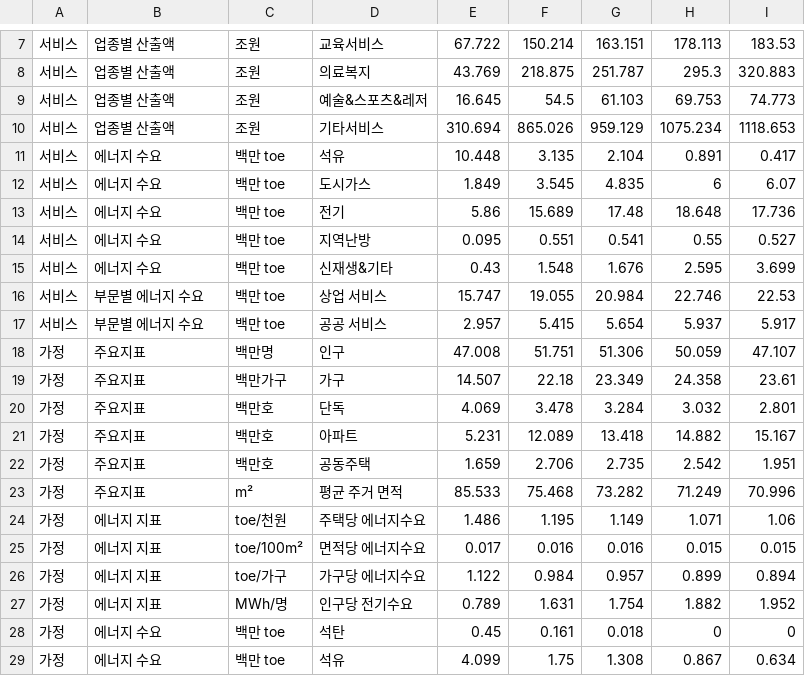
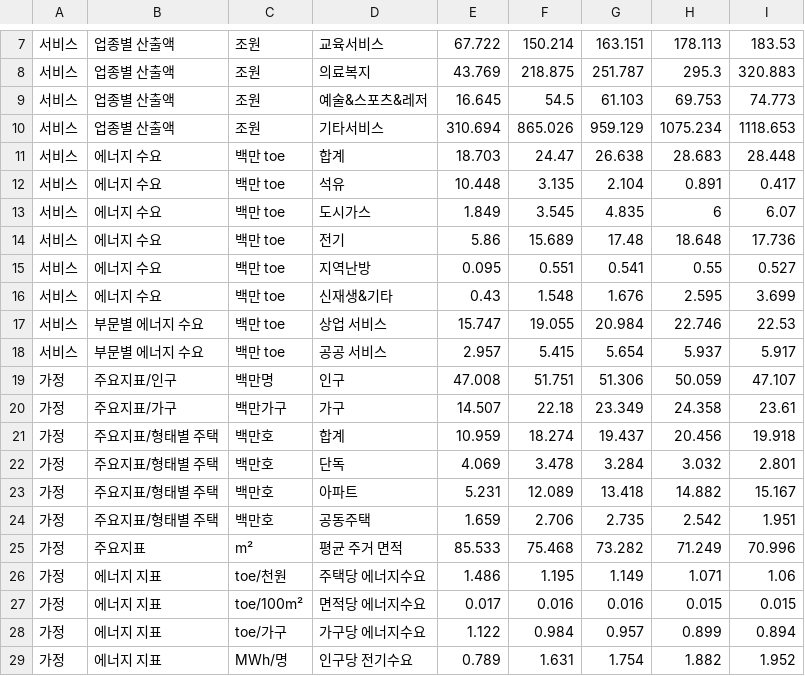
Before and after one commit to beskep/ZebPolicy, a CSV file: data/2026/keei.outlook.csv, drawn as a sheet; only a part is shown, gaps mark what is left out; the shorter side is filled out with more unchanged rows.

```diff
--- a/data/2026/keei.outlook.csv
+++ b/data/2026/keei.outlook.csv
@@ -10,2 +10,3 @@
 서비스,업종별 산출액,조원,기타서비스,310.694,865.026,959.129,1075.234,1118.653
+서비스,에너지 수요,백만 toe,합계,18.703,24.47,26.638,28.683,28.448
 서비스,에너지 수요,백만 toe,석유,10.448,3.135,2.104,0.891,0.417
@@ -17,7 +18,8 @@
 서비스,부문별 에너지 수요,백만 toe,공공 서비스,2.957,5.415,5.654,5.937,5.917
-가정,주요지표,백만명,인구,47.008,51.751,51.306,50.059,47.107
-가정,주요지표,백만가구,가구,14.507,22.18,23.349,24.358,23.61
-가정,주요지표,백만호,단독,4.069,3.478,3.284,3.032,2.801
-가정,주요지표,백만호,아파트,5.231,12.089,13.418,14.882,15.167
-가정,주요지표,백만호,공동주택,1.659,2.706,2.735,2.542,1.951
+가정,주요지표/인구,백만명,인구,47.008,51.751,51.306,50.059,47.107
+가정,주요지표/가구,백만가구,가구,14.507,22.18,23.349,24.358,23.61
+가정,주요지표/형태별 주택,백만호,합계,10.959,18.274,19.437,20.456,19.918
+가정,주요지표/형태별 주택,백만호,단독,4.069,3.478,3.284,3.032,2.801
+가정,주요지표/형태별 주택,백만호,아파트,5.231,12.089,13.418,14.882,15.167
+가정,주요지표/형태별 주택,백만호,공동주택,1.659,2.706,2.735,2.542,1.951
 가정,주요지표,m²,평균 주거 면적,85.533,75.468,73.282,71.249,70.996
```
Also changed, not shown: 1 other file.
